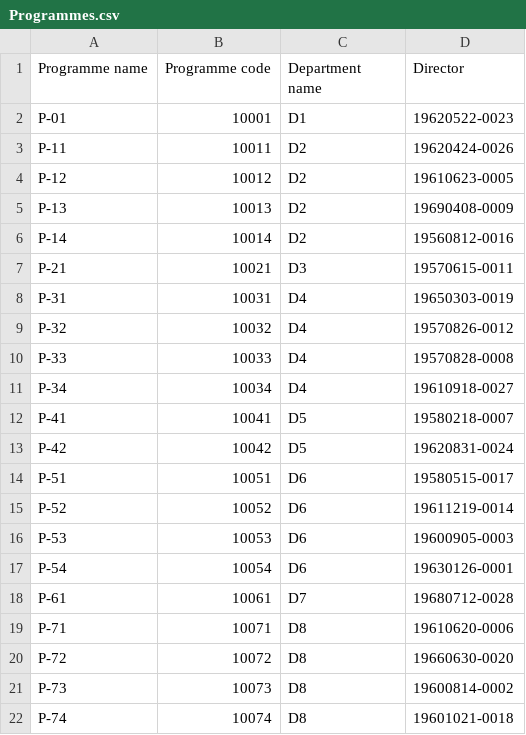
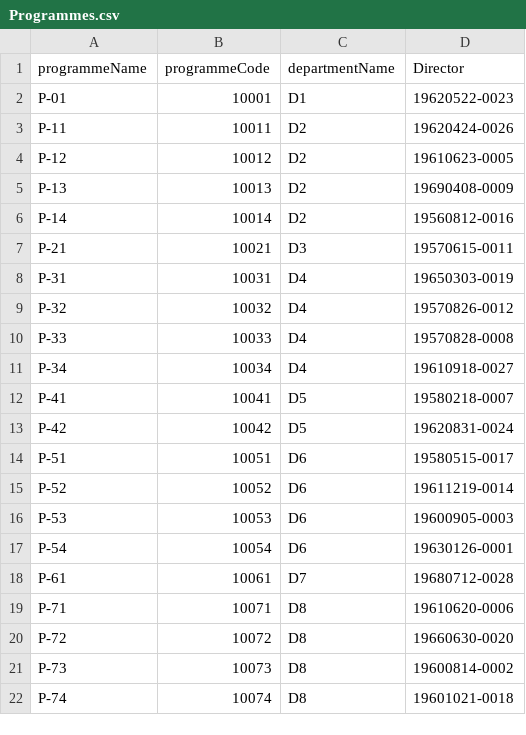
Before and after one commit to fisksoppa/csv-stuff, a CSV file: DIT930/Programmes.csv, drawn as a sheet.

Commit message:
Update Programmes.csv

```diff
--- a/DIT930/Programmes.csv
+++ b/DIT930/Programmes.csv
@@ -1,2 +1,2 @@
-Programme name,Programme code,Department name,Director
+programmeName,programmeCode,departmentName,Director
 P-01,10001,D1,19620522-0023
```
